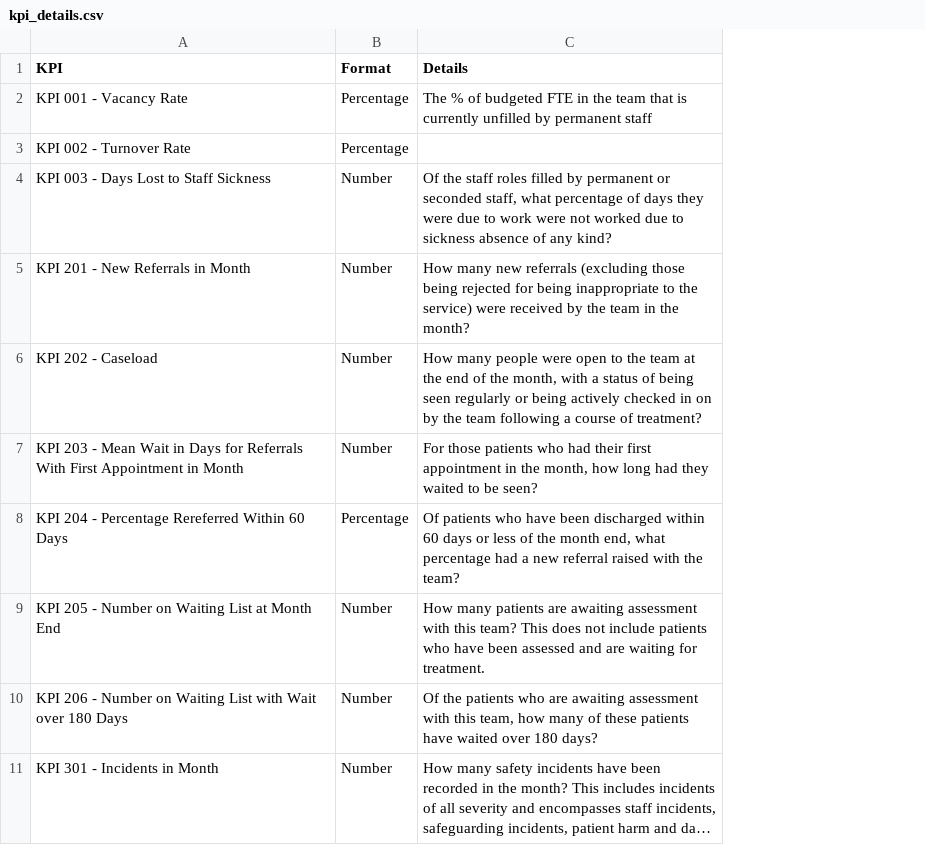
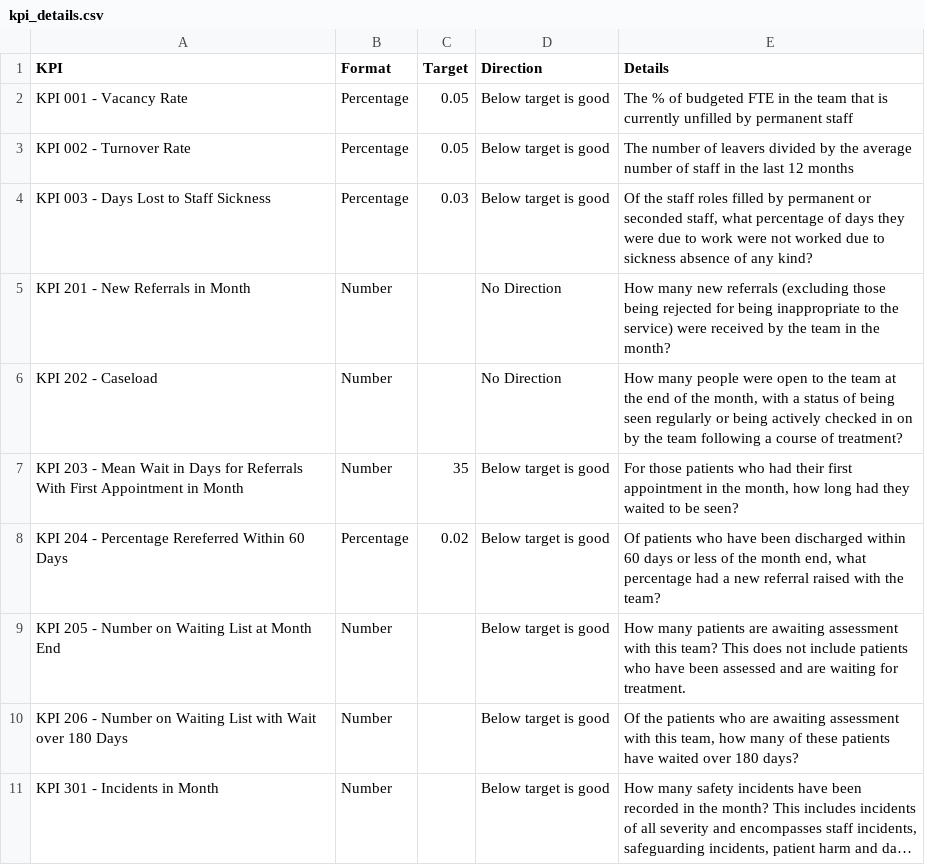
Before and after one commit to hsma-programme/8a_quarto_and_reproducible_reporting, a CSV file: exercises/exercise_2/kpi_details.csv, drawn as a sheet; long unchanged cells end in …; addresses are those after the commit; the diff names each change by its address in the sheet, - before the commit and + after, or states it on an @@ line.

Commit message:
Update starter files for exercise 2

```diff
--- a/exercises/exercise_2/kpi_details.csv
+++ b/exercises/exercise_2/kpi_details.csv
+column C (Target), rows 2-8: 0.05 | 0.05 | 0.03 |  |  | 35 | 0.02
+column D (Direction), rows 2-11: Below target is good | Below target is good | Below target is good | No Direction | No Direction | Below target is good | Below target is good | Below target is good | Below target is good | Below target is good
-E3 (Details): (empty)
+E3 (Details): The number of leavers divided by the average number of staff in the last 12 months
-B4 (Format): Number
+B4 (Format): Percentage
```
Also changed, not shown: exercises/exercise_2/kpis_fantasy_land_mhs.csv, 2 other files.
